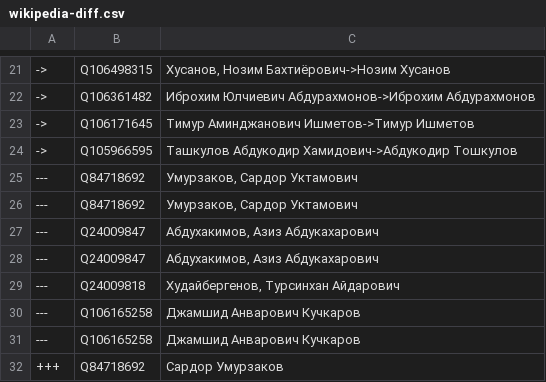
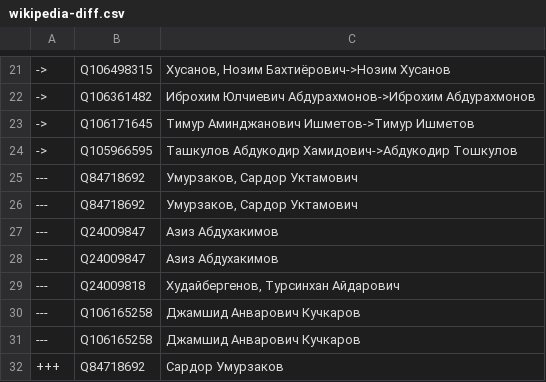
Before and after one commit to every-politician-scrapers/uzbekistan-ministers, a CSV file: data/wikipedia-diff.csv, drawn as a sheet; only a part is shown, gaps mark what is left out.

```diff
--- a/data/wikipedia-diff.csv
+++ b/data/wikipedia-diff.csv
@@ -26,4 +26,4 @@
 ---,Q84718692,"Умурзаков, Сардор Уктамович"
----,Q24009847,"Абдухакимов, Азиз Абдукахарович"
----,Q24009847,"Абдухакимов, Азиз Абдукахарович"
+---,Q24009847,Азиз Абдухакимов
+---,Q24009847,Азиз Абдухакимов
 ---,Q24009818,"Худайбергенов, Турсинхан Айдарович"
```
Also changed, not shown: data/wikidata-wp.csv, 2 other files.
